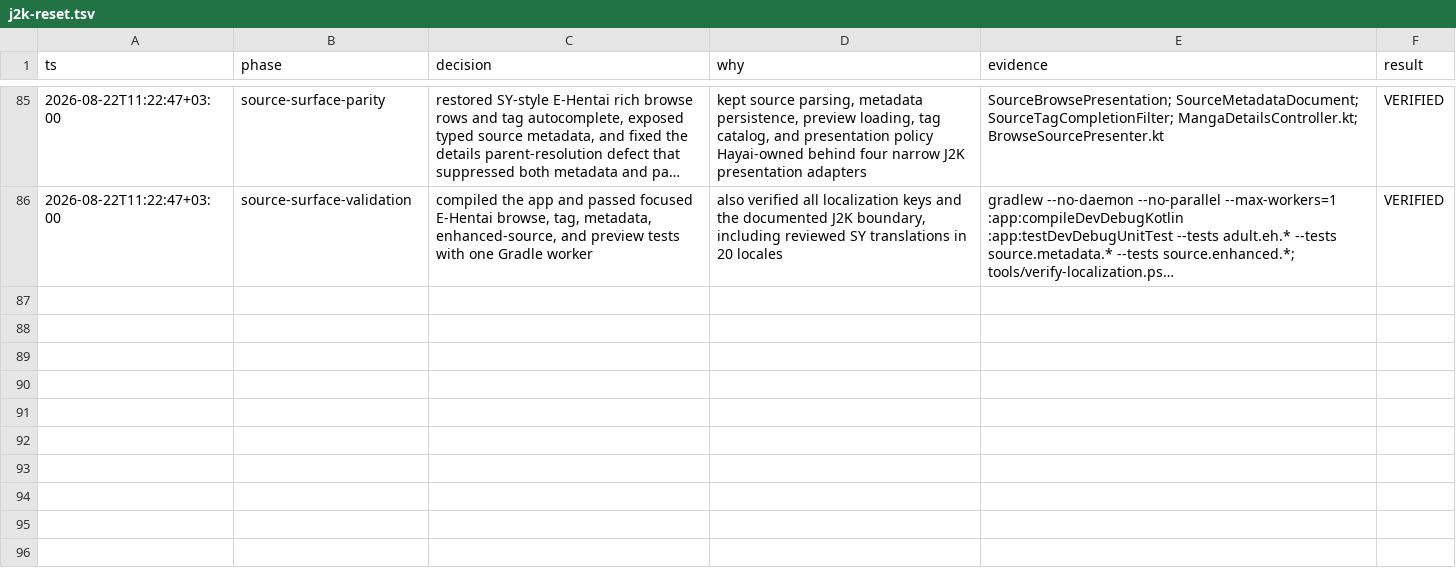
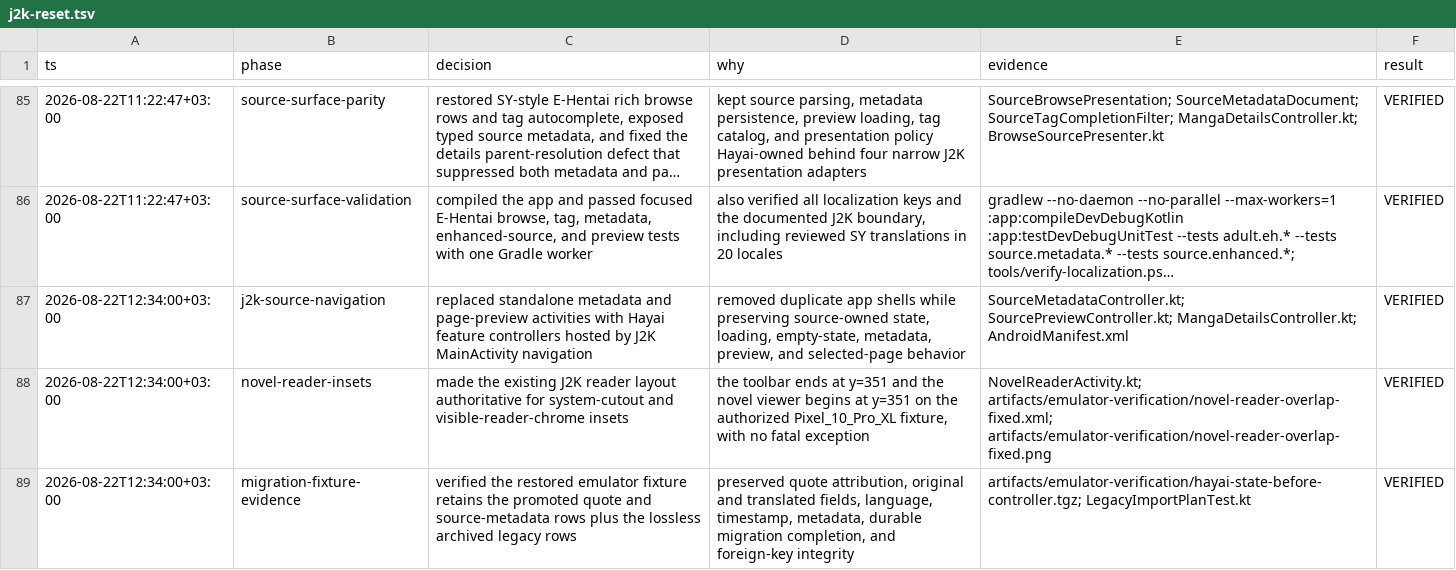
Before and after one commit to HayaiApp/hayai, a TSV file: .audit/j2k-reset.tsv, drawn as a sheet; only a part is shown, gaps mark what is left out; long unchanged cells end in …; the diff names each change by its address in the sheet, - before the commit and + after, or states it on an @@ line.

Commit message:
Host reader surfaces in J2K chrome

```diff
--- a/.audit/j2k-reset.tsv
+++ b/.audit/j2k-reset.tsv
+row 87: 2026-08-22T12:34:00+03:00 | j2k-source-navigation | replaced standalone metadata and page-preview activities with Hayai feature controllers hosted by J2K MainActivity navigation | removed duplicate app shells while preserving source-owned state, loading, empty-state, metadata, preview, and selected-page behavior | SourceMetadataController.kt; SourcePreviewController.kt; MangaDetailsController.kt; AndroidManifest.xml | VERIFIED
+row 88: 2026-08-22T12:34:00+03:00 | novel-reader-insets | made the existing J2K reader layout authoritative for system-cutout and visible-reader-chrome insets | the toolbar ends at y=351 and the novel viewer begins at y=351 on the authorized Pixel_10_Pro_XL fixture, with no fatal exception | NovelReaderActivity.kt; artifacts/emulator-verification/novel-reader-overlap-fixed.xml; artifacts/emulator-verification/novel-reader-overlap-fixed.png | VERIFIED
+row 89: 2026-08-22T12:34:00+03:00 | migration-fixture-evidence | verified the restored emulator fixture retains the promoted quote and source-metadata rows plus the lossless archived legacy rows | preserved quote attribution, original and translated fields, language, timestamp, metadata, durable migration completion, and foreign-key integrity | artifacts/emulator-verification/hayai-state-before-controller.tgz; LegacyImportPlanTest.kt | VERIFIED
```
Also changed, not shown: 13 other files.
